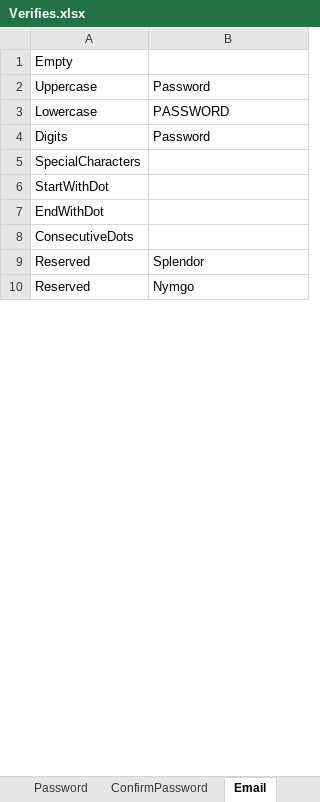
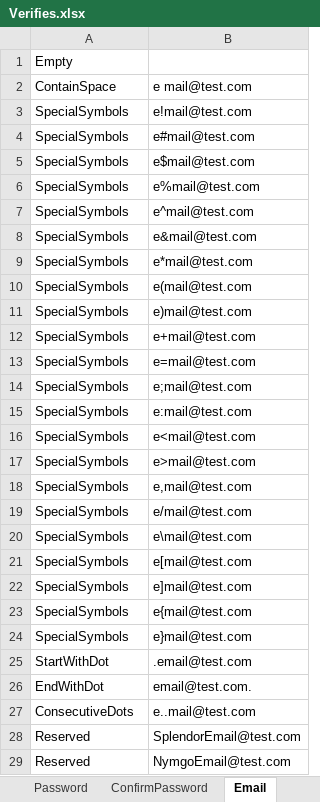
Before and after one commit to Sannichi/workTemp, an Excel workbook: Verifies.xlsx, sheet Email, drawn as a sheet; only a part is shown; values as stored, in another font and other column widths than the file's, no borders; removed rows and columns are numbered as before the commit, all else as after; the diff covers the shown part only; the diff names each change by its address in the sheet, - before the commit and + after, or states it on an @@ line.

```diff
--- a/Verifies.xlsx (sheet Email)
+++ b/Verifies.xlsx (sheet Email)
-row 2: Uppercase | Password
-row 3: Lowercase | PASSWORD
-row 4: Digits | Password
-row 5: SpecialCharacters
+row 2: ContainSpace | e mail@test.com
+row 3: SpecialSymbols | e!mail@test.com
+row 4: SpecialSymbols | e#mail@test.com
+row 5: SpecialSymbols | e$mail@test.com
+row 6: SpecialSymbols | e%mail@test.com
+row 7: SpecialSymbols | e^mail@test.com
+row 8: SpecialSymbols | e&mail@test.com
+row 9: SpecialSymbols | e*mail@test.com
+row 10: SpecialSymbols | e(mail@test.com
+row 11: SpecialSymbols | e)mail@test.com
+row 12: SpecialSymbols | e+mail@test.com
+row 13: SpecialSymbols | e=mail@test.com
+row 14: SpecialSymbols | e;mail@test.com
+row 15: SpecialSymbols | e:mail@test.com
+row 16: SpecialSymbols | e<mail@test.com
+row 17: SpecialSymbols | e>mail@test.com
+row 18: SpecialSymbols | e,mail@test.com
+row 19: SpecialSymbols | e/mail@test.com
+row 20: SpecialSymbols | e\mail@test.com
+row 21: SpecialSymbols | e[mail@test.com
+row 22: SpecialSymbols | e]mail@test.com
+row 23: SpecialSymbols | e{mail@test.com
+row 24: SpecialSymbols | e}mail@test.com
-B25: (empty)
+B25: .email@test.com
-B26: (empty)
+B26: email@test.com.
-B27: (empty)
+B27: e..mail@test.com
-B28: Splendor
+B28: SplendorEmail@test.com
-B29: Nymgo
+B29: NymgoEmail@test.com
```
Also changed, not shown: 6 edited cells elsewhere in this sheet, sheet Mobile, sheet Username, other sheet tabs, 9 other files.
